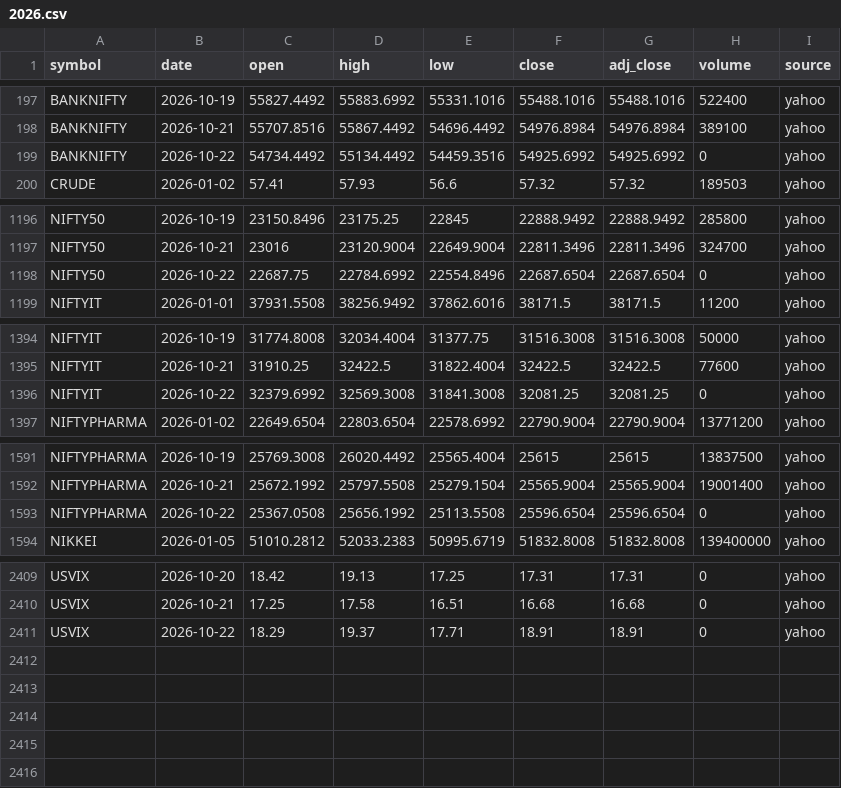
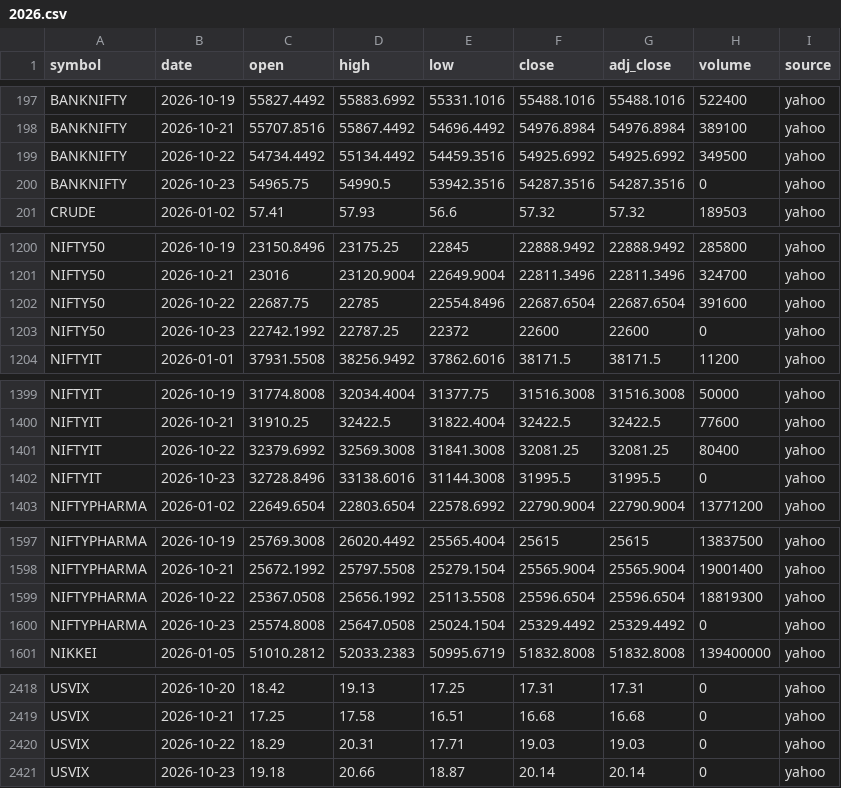
Before and after one commit to san1eev1/Stock-predictor, a CSV file: indices/2026.csv, drawn as a sheet; only a part is shown, gaps mark what is left out; the diff covers the shown part only.

```diff
--- a/indices/2026.csv
+++ b/indices/2026.csv
@@ -198,3 +198,4 @@ BANKNIFTY,2026-10-19,55827.4492,55883.6992,55331.1016,55488.1016,55488.1016,5224
 BANKNIFTY,2026-10-21,55707.8516,55867.4492,54696.4492,54976.8984,54976.8984,389100,yahoo
-BANKNIFTY,2026-10-22,54734.4492,55134.4492,54459.3516,54925.6992,54925.6992,0,yahoo
+BANKNIFTY,2026-10-22,54734.4492,55134.4492,54459.3516,54925.6992,54925.6992,349500,yahoo
+BANKNIFTY,2026-10-23,54965.75,54990.5,53942.3516,54287.3516,54287.3516,0,yahoo
 CRUDE,2026-01-02,57.41,57.93,56.6,57.32,57.32,189503,yahoo
@@ -1197,3 +1201,4 @@ NIFTY50,2026-10-19,23150.8496,23175.25,22845,22888.9492,22888.9492,285800,yahoo
 NIFTY50,2026-10-21,23016,23120.9004,22649.9004,22811.3496,22811.3496,324700,yahoo
-NIFTY50,2026-10-22,22687.75,22784.6992,22554.8496,22687.6504,22687.6504,0,yahoo
+NIFTY50,2026-10-22,22687.75,22785,22554.8496,22687.6504,22687.6504,391600,yahoo
+NIFTY50,2026-10-23,22742.1992,22787.25,22372,22600,22600,0,yahoo
 NIFTYIT,2026-01-01,37931.5508,38256.9492,37862.6016,38171.5,38171.5,11200,yahoo
@@ -1395,3 +1400,4 @@ NIFTYIT,2026-10-19,31774.8008,32034.4004,31377.75,31516.3008,31516.3008,50000,ya
 NIFTYIT,2026-10-21,31910.25,32422.5,31822.4004,32422.5,32422.5,77600,yahoo
-NIFTYIT,2026-10-22,32379.6992,32569.3008,31841.3008,32081.25,32081.25,0,yahoo
+NIFTYIT,2026-10-22,32379.6992,32569.3008,31841.3008,32081.25,32081.25,80400,yahoo
+NIFTYIT,2026-10-23,32728.8496,33138.6016,31144.3008,31995.5,31995.5,0,yahoo
 NIFTYPHARMA,2026-01-02,22649.6504,22803.6504,22578.6992,22790.9004,22790.9004,13771200,yahoo
@@ -1592,3 +1598,4 @@ NIFTYPHARMA,2026-10-19,25769.3008,26020.4492,25565.4004,25615,25615,13837500,yah
 NIFTYPHARMA,2026-10-21,25672.1992,25797.5508,25279.1504,25565.9004,25565.9004,19001400,yahoo
-NIFTYPHARMA,2026-10-22,25367.0508,25656.1992,25113.5508,25596.6504,25596.6504,0,yahoo
+NIFTYPHARMA,2026-10-22,25367.0508,25656.1992,25113.5508,25596.6504,25596.6504,18819300,yahoo
+NIFTYPHARMA,2026-10-23,25574.8008,25647.0508,25024.1504,25329.4492,25329.4492,0,yahoo
 NIKKEI,2026-01-05,51010.2812,52033.2383,50995.6719,51832.8008,51832.8008,139400000,yahoo
@@ -2410,2 +2419,3 @@ USVIX,2026-10-20,18.42,19.13,17.25,17.31,17.31,0,yahoo
 USVIX,2026-10-21,17.25,17.58,16.51,16.68,16.68,0,yahoo
-USVIX,2026-10-22,18.29,19.37,17.71,18.91,18.91,0,yahoo
+USVIX,2026-10-22,18.29,20.31,17.71,19.03,19.03,0,yahoo
+USVIX,2026-10-23,19.18,20.66,18.87,20.14,20.14,0,yahoo
```
Also changed, not shown: 5 added rows and 27 edited cells elsewhere in this file, corporate_actions.csv, earnings.csv, 9 other files.
